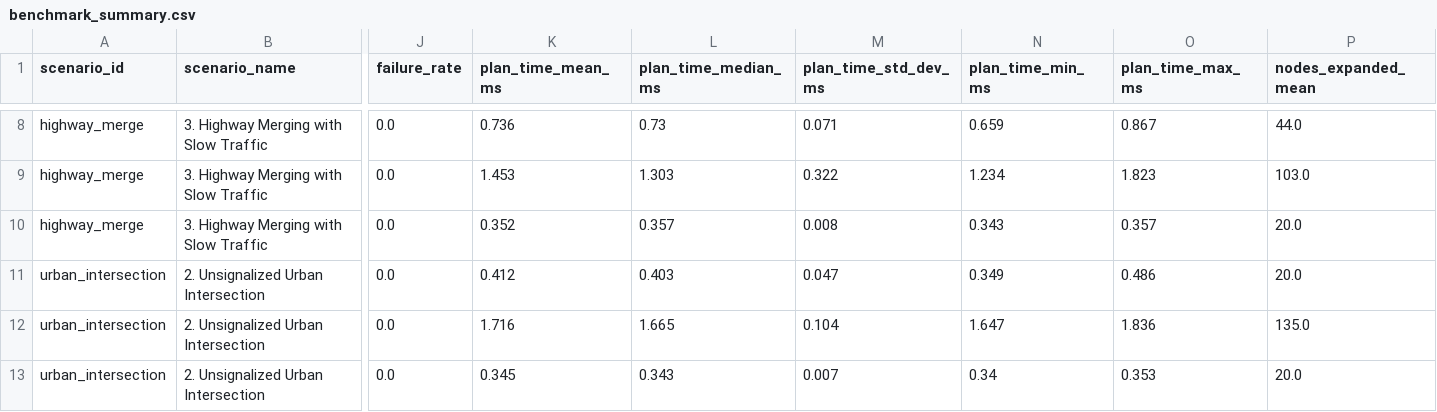
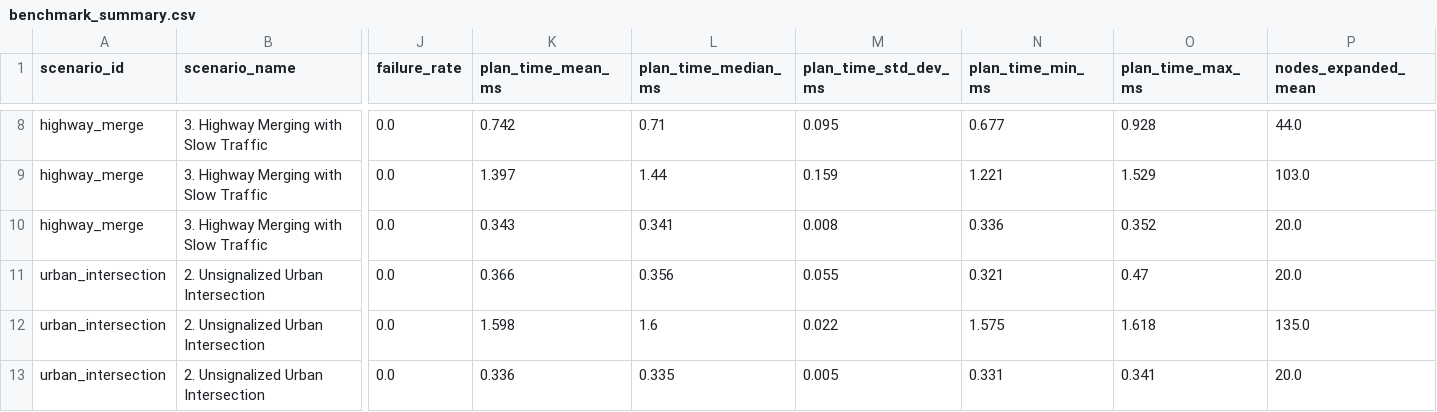
Before and after one commit to ezhilnew555-beep/Autonomous-Vehicle, a CSV file: reports/benchmark_summary.csv, drawn as a sheet; only a part is shown, gaps mark what is left out; the diff covers the shown part only; the diff names each change by its address in the sheet, - before the commit and + after, or states it on an @@ line.

```diff
--- a/reports/benchmark_summary.csv
+++ b/reports/benchmark_summary.csv
-K8 (plan_time_mean_ms): 0.736
+K8 (plan_time_mean_ms): 0.742
-L8 (plan_time_median_ms): 0.73
+L8 (plan_time_median_ms): 0.71
-M8 (plan_time_std_dev_ms): 0.071
+M8 (plan_time_std_dev_ms): 0.095
-N8 (plan_time_min_ms): 0.659
+N8 (plan_time_min_ms): 0.677
-O8 (plan_time_max_ms): 0.867
+O8 (plan_time_max_ms): 0.928
-K9 (plan_time_mean_ms): 1.453
+K9 (plan_time_mean_ms): 1.397
-L9 (plan_time_median_ms): 1.303
+L9 (plan_time_median_ms): 1.44
-M9 (plan_time_std_dev_ms): 0.322
+M9 (plan_time_std_dev_ms): 0.159
-N9 (plan_time_min_ms): 1.234
+N9 (plan_time_min_ms): 1.221
-O9 (plan_time_max_ms): 1.823
+O9 (plan_time_max_ms): 1.529
-K10 (plan_time_mean_ms): 0.352
+K10 (plan_time_mean_ms): 0.343
-L10 (plan_time_median_ms): 0.357
+L10 (plan_time_median_ms): 0.341
-N10 (plan_time_min_ms): 0.343
+N10 (plan_time_min_ms): 0.336
-O10 (plan_time_max_ms): 0.357
+O10 (plan_time_max_ms): 0.352
-K11 (plan_time_mean_ms): 0.412
+K11 (plan_time_mean_ms): 0.366
-L11 (plan_time_median_ms): 0.403
+L11 (plan_time_median_ms): 0.356
-M11 (plan_time_std_dev_ms): 0.047
+M11 (plan_time_std_dev_ms): 0.055
-N11 (plan_time_min_ms): 0.349
+N11 (plan_time_min_ms): 0.321
-O11 (plan_time_max_ms): 0.486
+O11 (plan_time_max_ms): 0.47
-K12 (plan_time_mean_ms): 1.716
+K12 (plan_time_mean_ms): 1.598
-L12 (plan_time_median_ms): 1.665
+L12 (plan_time_median_ms): 1.6
-M12 (plan_time_std_dev_ms): 0.104
+M12 (plan_time_std_dev_ms): 0.022
-N12 (plan_time_min_ms): 1.647
+N12 (plan_time_min_ms): 1.575
-O12 (plan_time_max_ms): 1.836
+O12 (plan_time_max_ms): 1.618
-K13 (plan_time_mean_ms): 0.345
+K13 (plan_time_mean_ms): 0.336
-L13 (plan_time_median_ms): 0.343
+L13 (plan_time_median_ms): 0.335
-M13 (plan_time_std_dev_ms): 0.007
+M13 (plan_time_std_dev_ms): 0.005
-N13 (plan_time_min_ms): 0.34
+N13 (plan_time_min_ms): 0.331
-O13 (plan_time_max_ms): 0.353
+O13 (plan_time_max_ms): 0.341
```
Also changed, not shown: 43 edited cells elsewhere in this file, reports/benchmark_runs.csv, 3 other files.
